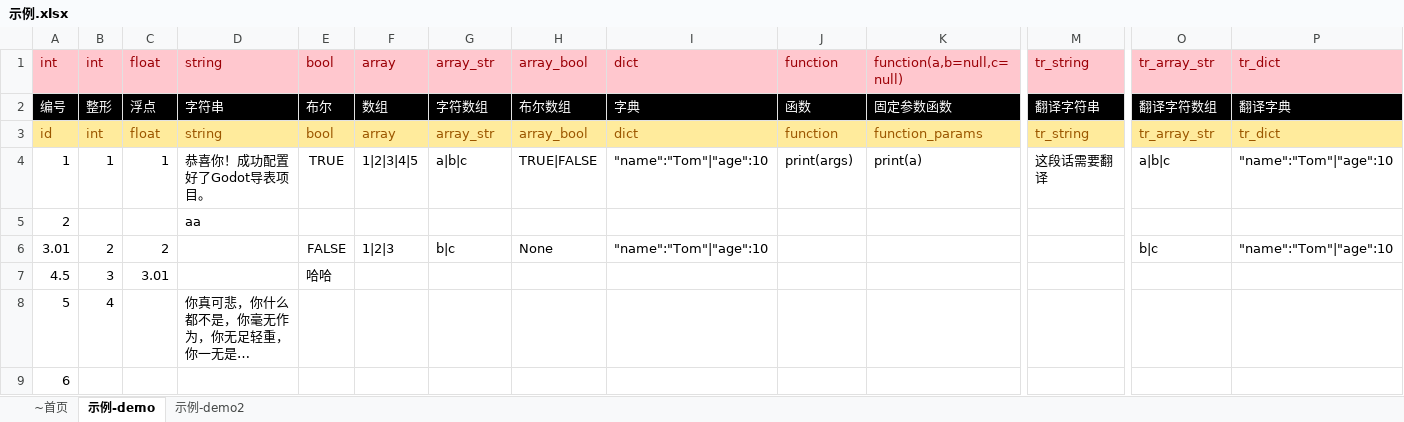
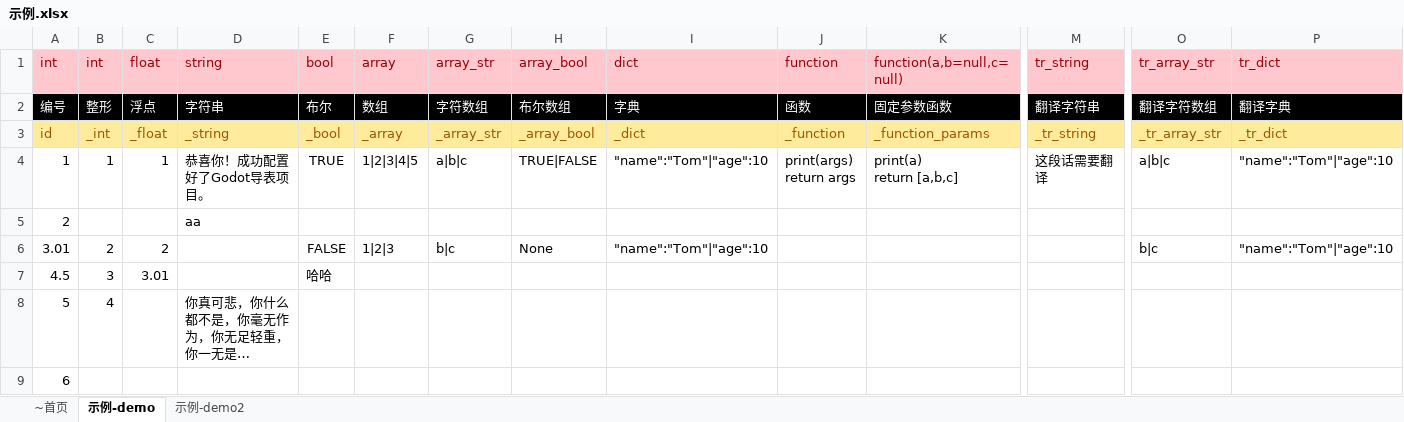
Before and after one commit to kaluluosi/GDExcelExporter, an Excel workbook: src/gd_excelexporter/template/sample/示例.xlsx, sheet 示例-demo, drawn as a sheet; only a part is shown, gaps mark what is left out; long unchanged cells end in …; values as stored, in another font and other column widths than the file's, no borders; ↵ is a line break in a cell; the diff names each change by its address in the sheet, - before the commit and + after, or states it on an @@ line.

```diff
--- a/src/gd_excelexporter/template/sample/示例.xlsx (sheet 示例-demo)
+++ b/src/gd_excelexporter/template/sample/示例.xlsx (sheet 示例-demo)
-B3 (int): int
+B3 (int): _int
-C3 (float): float
+C3 (float): _float
-D3 (string): string
+D3 (string): _string
-E3 (bool): bool
+E3 (bool): _bool
-F3 (array): array
+F3 (array): _array
-G3 (array_str): array_str
+G3 (array_str): _array_str
-H3 (array_bool): array_bool
+H3 (array_bool): _array_bool
-I3 (dict): dict
+I3 (dict): _dict
-J3 (function): function
+J3 (function): _function
-K3 (function(a,b=null,c=null)): function_params
+K3 (function(a,b=null,c=null)): _function_params
-M3 (tr_string): tr_string
+M3 (tr_string): _tr_string
-O3 (tr_array_str): tr_array_str
+O3 (tr_array_str): _tr_array_str
-P3 (tr_dict): tr_dict
+P3 (tr_dict): _tr_dict
-J4 (function): print(args)
+J4 (function): print(args) ↵ return args
-K4 (function(a,b=null,c=null)): print(a)
+K4 (function(a,b=null,c=null)): print(a) ↵ return [a,b,c]
```
Also changed, not shown: sheet 示例-demo2, 6 other files.
